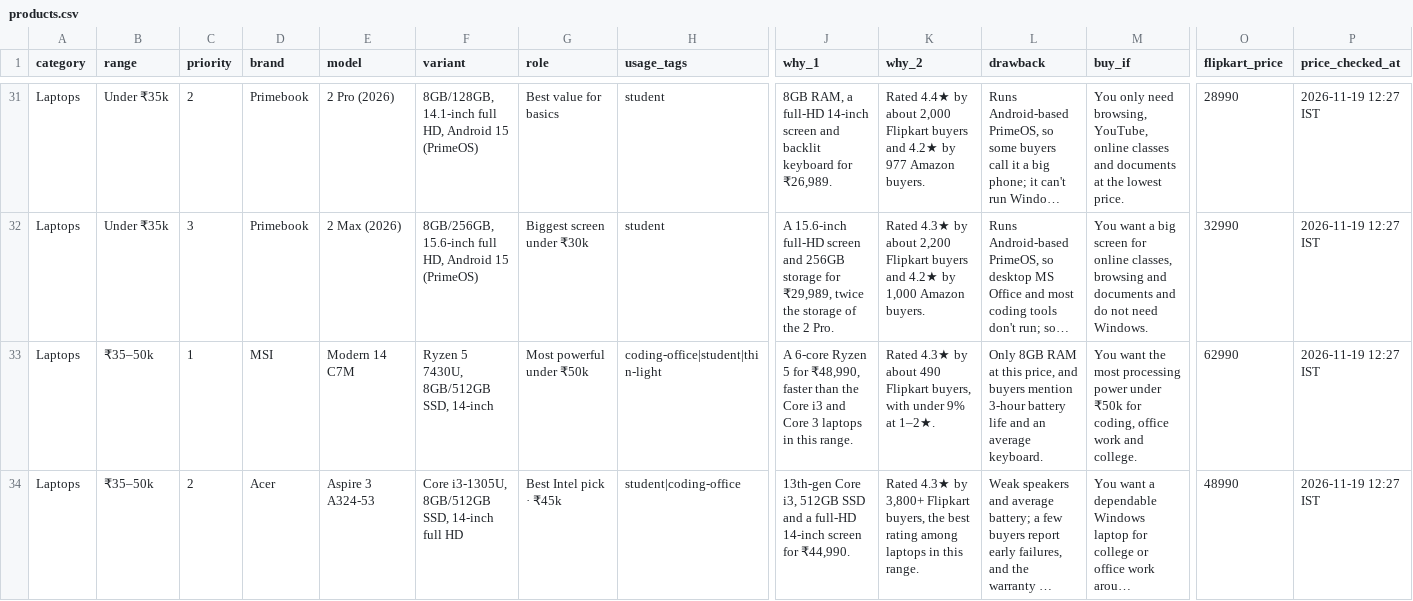
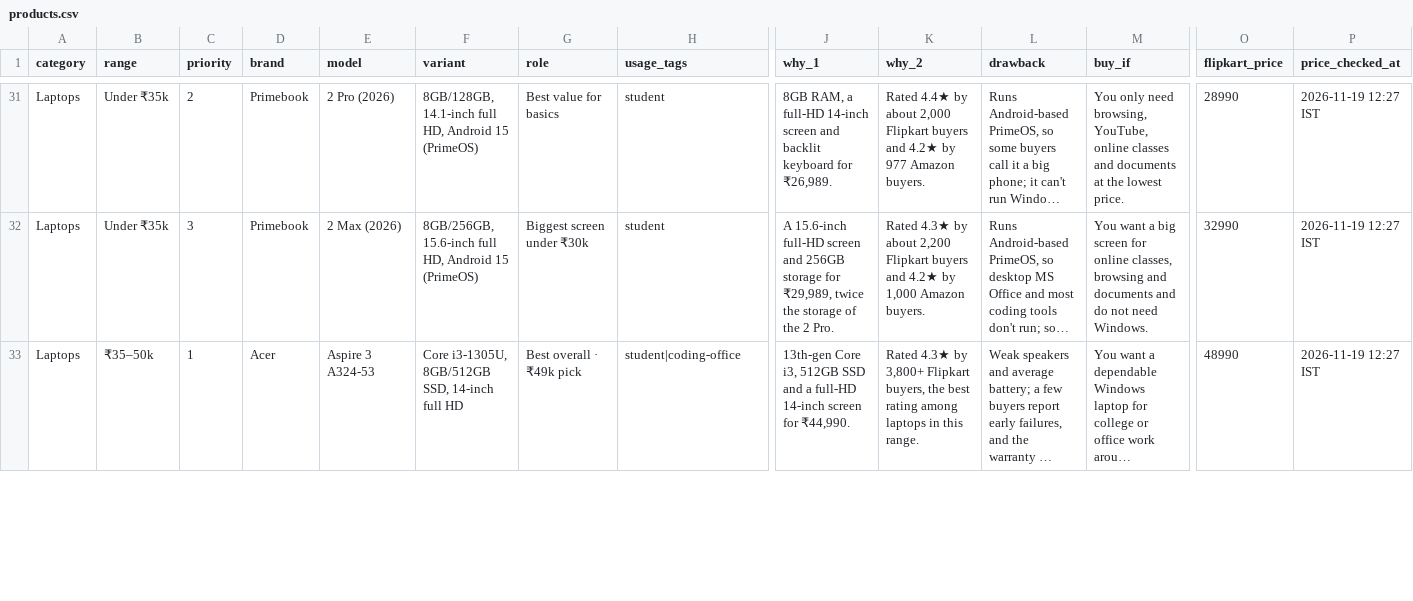
Before and after one commit to dineshbabubayana/budget_buys, a CSV file: data/products.csv, drawn as a sheet; only a part is shown, gaps mark what is left out; long unchanged cells end in …; removed rows and columns are numbered as before the commit, all else as after; rows hold the shown columns only; the diff covers the shown part only; the diff names each change by its address in the sheet, - before the commit and + after, or states it on an @@ line.

```diff
--- a/data/products.csv
+++ b/data/products.csv
-row 33: Laptops | ₹35–50k | 1 | MSI | Modern 14 C7M | Ryzen 5 7430U, 8GB/512GB SSD, 14-inch | Most powerful under ₹50k | coding-office|student|thin-light | A 6-core Ryzen 5 for ₹48,990, faster than the Core i3 and Core 3 laptops in this range. | Rated 4.3★ by about 490 Flipkart buyers, with under 9% at 1–2★. | Only 8GB RAM at this price, and buyers mention 3-hour battery life and an average keyboard. | You want the most processing power under ₹50k for coding, office work and college. | 62990 | 2026-11-19 12:27 IST
-C33 (priority): 2
+C33 (priority): 1
-G33 (role): Best Intel pick · ₹45k
+G33 (role): Best overall · ₹49k pick
```
Also changed, not shown: 1 added row and 1 edited cell elsewhere in this file.
